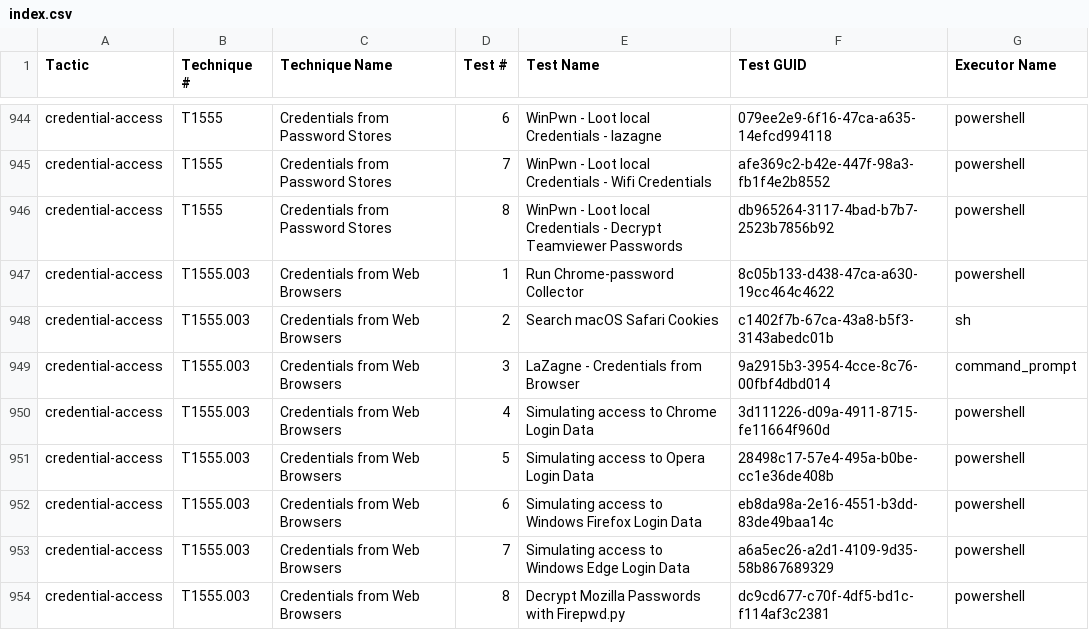
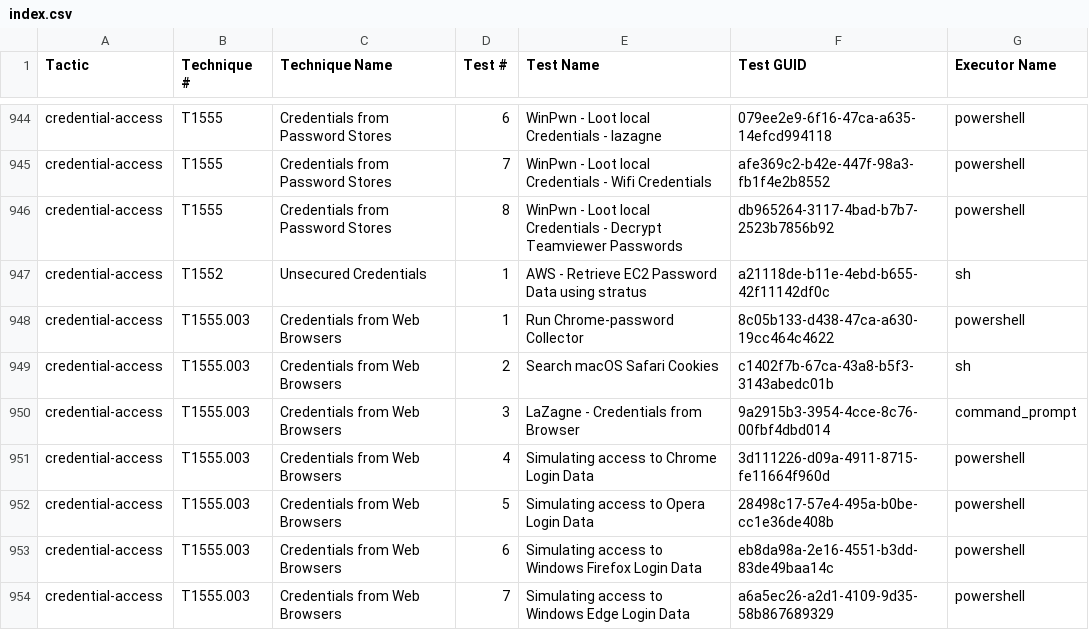
Before and after one commit to redcanaryco/atomic-red-team, a CSV file: atomics/Indexes/Indexes-CSV/index.csv, drawn as a sheet; only a part is shown, gaps mark what is left out; the shorter side is filled out with more unchanged rows.

```diff
--- a/atomics/Indexes/Indexes-CSV/index.csv
+++ b/atomics/Indexes/Indexes-CSV/index.csv
@@ -946,2 +946,3 @@ credential-access,T1555,Credentials from Password Stores,7,WinPwn - Loot local C
 credential-access,T1555,Credentials from Password Stores,8,WinPwn - Loot local Credentials - Decrypt Teamviewer Passwords,db965264-3117-4bad-b7b7-2523b7856b92,powershell
+credential-access,T1552,Unsecured Credentials,1,AWS - Retrieve EC2 Password Data using stratus,a21118de-b11e-4ebd-b655-42f11142df0c,sh
 credential-access,T1555.003,Credentials from Web Browsers,1,Run Chrome-password Collector,8c05b133-d438-47ca-a630-19cc464c4622,powershell
```
Also changed, not shown: atomics/Indexes/Indexes-CSV/linux-index.csv, atomics/Indexes/Indexes-CSV/macos-index.csv, 11 other files.
